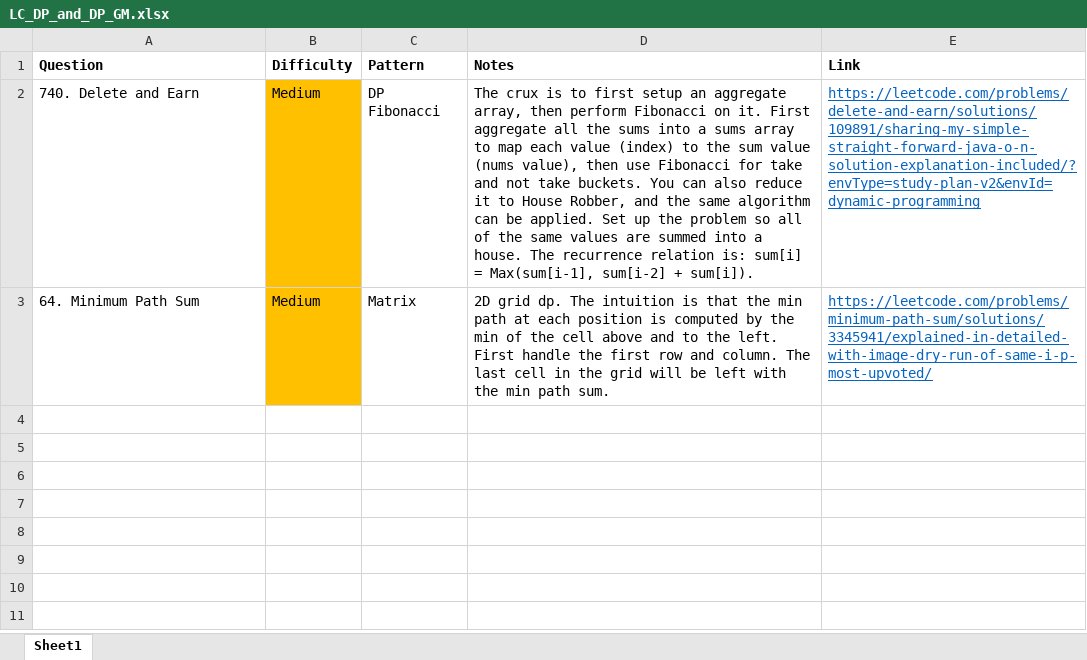
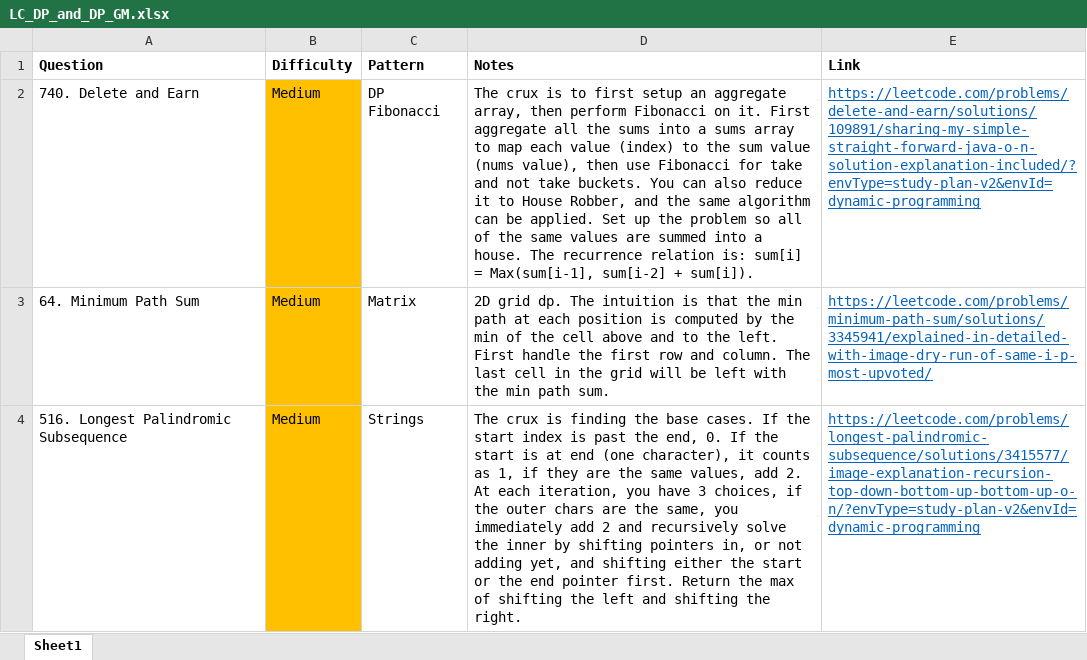
Before and after one commit to park-jsdev/library, an Excel workbook: java/LC_DP_and_DP_GM.xlsx, sheet Sheet1, drawn as a sheet; values as stored, in another font and other column widths than the file's, no borders; the diff names each change by its address in the sheet, - before the commit and + after, or states it on an @@ line.

```diff
--- a/java/LC_DP_and_DP_GM.xlsx (sheet Sheet1)
+++ b/java/LC_DP_and_DP_GM.xlsx (sheet Sheet1)
+row 4: 516. Longest Palindromic Subsequence | Medium | Strings | The crux is finding the base cases. If the start index is past the end, 0. If the start is at end (one character), it counts as 1, if they are the same values, add 2. At each iteration, you have 3 choices, if the outer chars are the same, you immediately add 2 and recursively solve the inner by shifting pointers in, or not adding yet, and shifting either the start or the end pointer first. Return the max of shifting the left and shifting the right. | https://leetcode.com/problems/longest-palindromic-subsequence/solutions/3415577/image-explanation-recursion-top-down-bottom-up-bottom-up-o-n/?envType=study-plan-v2&envId=dynamic-programming
```
Also changed, not shown: 1 other file.
